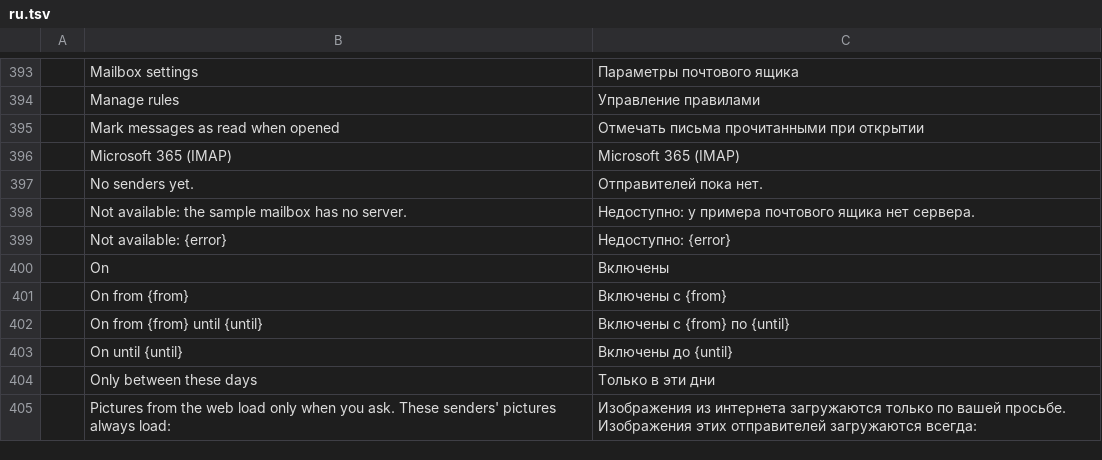
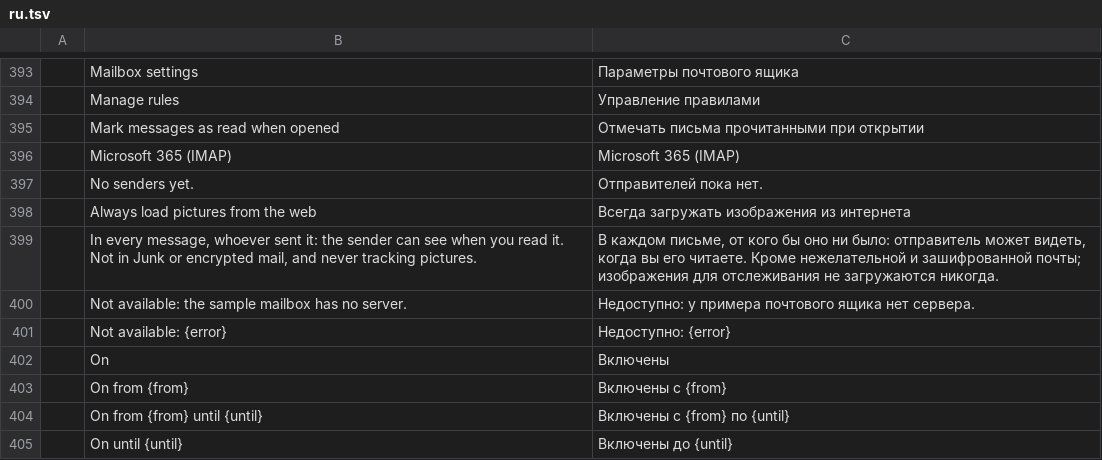
Before and after one commit to aknuth/mailcraft, a TSV file: crates/ui-egui/src/i18n/ru.tsv, drawn as a sheet; only a part is shown, gaps mark what is left out; the shorter side is filled out with more unchanged rows.

```diff
--- a/crates/ui-egui/src/i18n/ru.tsv
+++ b/crates/ui-egui/src/i18n/ru.tsv
@@ -397,2 +397,4 @@
 	No senders yet.	Отправителей пока нет.
+	Always load pictures from the web	Всегда загружать изображения из интернета
+	In every message, whoever sent it: the sender can see when you read it. Not in Junk or encrypted mail, and never tracking pictures.	В каждом письме, от кого бы оно ни было: отправитель может видеть, когда вы его читаете. Кроме нежелательной и зашифрованной почты; изображения для отслеживания не загружаются никогда.
 	Not available: the sample mailbox has no server.	Недоступно: у примера почтового ящика нет сервера.
```
Also changed, not shown: crates/ui-egui/src/i18n/ar.tsv, crates/ui-egui/src/i18n/he.tsv, 17 other files.
